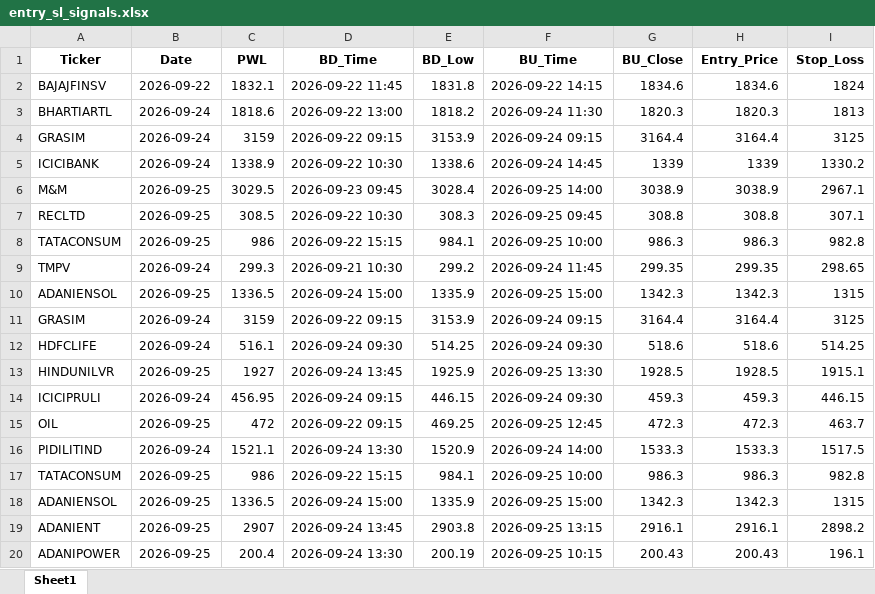
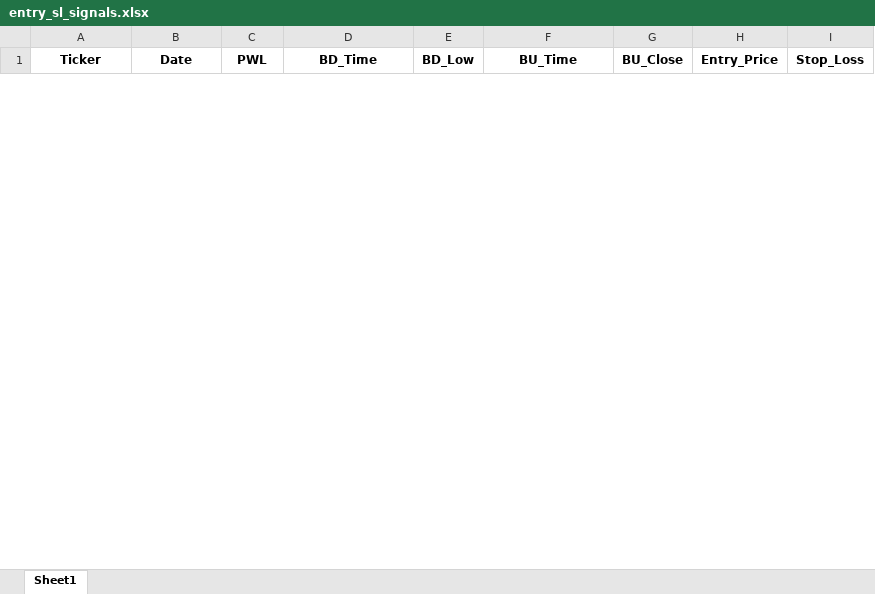
Before and after one commit to chandancv62-mtf/telegram-notifier, an Excel workbook: data/entry_sl_signals.xlsx, sheet Sheet1, drawn as a sheet; only a part is shown; values as stored, in another font and other column widths than the file's, no borders; removed rows and columns are numbered as before the commit, all else as after; the diff covers the shown part only; the diff names each change by its address in the sheet, - before the commit and + after, or states it on an @@ line.

```diff
--- a/data/entry_sl_signals.xlsx (sheet Sheet1)
+++ b/data/entry_sl_signals.xlsx (sheet Sheet1)
-row 2: BAJAJFINSV | 2026-09-22 | 1832.1 | 2026-09-22 11:45 | 1831.8 | 2026-09-22 14:15 | 1834.6 | 1834.6 | 1824
-row 3: BHARTIARTL | 2026-09-24 | 1818.6 | 2026-09-22 13:00 | 1818.2 | 2026-09-24 11:30 | 1820.3 | 1820.3 | 1813
-row 4: GRASIM | 2026-09-24 | 3159 | 2026-09-22 09:15 | 3153.9 | 2026-09-24 09:15 | 3164.4 | 3164.4 | 3125
-row 5: ICICIBANK | 2026-09-24 | 1338.9 | 2026-09-22 10:30 | 1338.6 | 2026-09-24 14:45 | 1339 | 1339 | 1330.2
-row 6: M&M | 2026-09-25 | 3029.5 | 2026-09-23 09:45 | 3028.4 | 2026-09-25 14:00 | 3038.9 | 3038.9 | 2967.1
-row 7: RECLTD | 2026-09-25 | 308.5 | 2026-09-22 10:30 | 308.3 | 2026-09-25 09:45 | 308.8 | 308.8 | 307.1
-row 8: TATACONSUM | 2026-09-25 | 986 | 2026-09-22 15:15 | 984.1 | 2026-09-25 10:00 | 986.3 | 986.3 | 982.8
-row 9: TMPV | 2026-09-24 | 299.3 | 2026-09-21 10:30 | 299.2 | 2026-09-24 11:45 | 299.35 | 299.35 | 298.65
-row 10: ADANIENSOL | 2026-09-25 | 1336.5 | 2026-09-24 15:00 | 1335.9 | 2026-09-25 15:00 | 1342.3 | 1342.3 | 1315
-row 11: GRASIM | 2026-09-24 | 3159 | 2026-09-22 09:15 | 3153.9 | 2026-09-24 09:15 | 3164.4 | 3164.4 | 3125
-row 12: HDFCLIFE | 2026-09-24 | 516.1 | 2026-09-24 09:30 | 514.25 | 2026-09-24 09:30 | 518.6 | 518.6 | 514.25
-row 13: HINDUNILVR | 2026-09-25 | 1927 | 2026-09-24 13:45 | 1925.9 | 2026-09-25 13:30 | 1928.5 | 1928.5 | 1915.1
-row 14: ICICIPRULI | 2026-09-24 | 456.95 | 2026-09-24 09:15 | 446.15 | 2026-09-24 09:30 | 459.3 | 459.3 | 446.15
-row 15: OIL | 2026-09-25 | 472 | 2026-09-22 09:15 | 469.25 | 2026-09-25 12:45 | 472.3 | 472.3 | 463.7
-row 16: PIDILITIND | 2026-09-24 | 1521.1 | 2026-09-24 13:30 | 1520.9 | 2026-09-24 14:00 | 1533.3 | 1533.3 | 1517.5
-row 17: TATACONSUM | 2026-09-25 | 986 | 2026-09-22 15:15 | 984.1 | 2026-09-25 10:00 | 986.3 | 986.3 | 982.8
-row 18: ADANIENSOL | 2026-09-25 | 1336.5 | 2026-09-24 15:00 | 1335.9 | 2026-09-25 15:00 | 1342.3 | 1342.3 | 1315
-row 19: ADANIENT | 2026-09-25 | 2907 | 2026-09-24 13:45 | 2903.8 | 2026-09-25 13:15 | 2916.1 | 2916.1 | 2898.2
-row 20: ADANIPOWER | 2026-09-25 | 200.4 | 2026-09-24 13:30 | 200.19 | 2026-09-25 10:15 | 200.43 | 200.43 | 196.1
```
Also changed, not shown: 16 added rows and 9 removed rows elsewhere in this sheet, data/trade_tracker_results.xlsx, data/weekly_final_trading_signals.xlsx, 1 other file.
